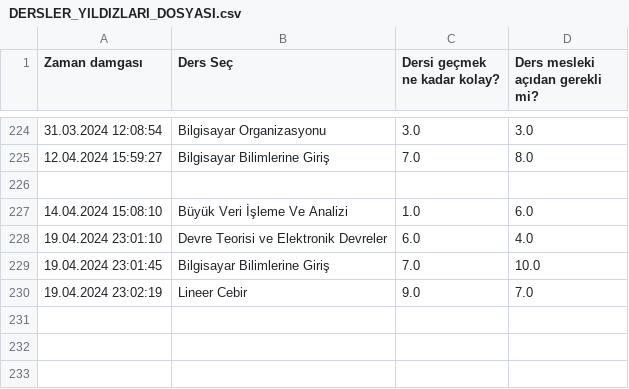
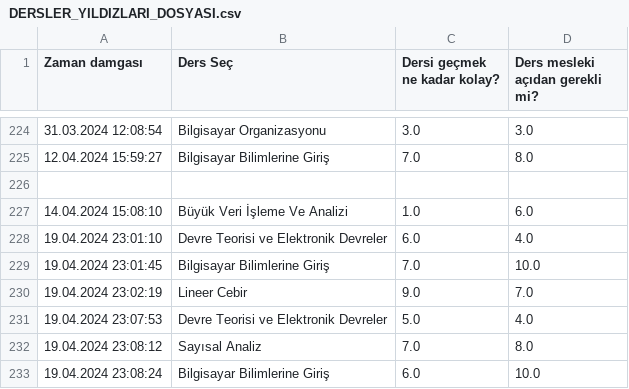
Before and after one commit to baselkelziye/YTU_Bilgisayar_Muhendisligi_Arsiv, a CSV file: readme_olustur/DERSLER_YILDIZLARI_DOSYASI.csv, drawn as a sheet; only a part is shown, gaps mark what is left out.

Commit message:
rutin readme güncellemesi (robot)

```diff
--- a/readme_olustur/DERSLER_YILDIZLARI_DOSYASI.csv
+++ b/readme_olustur/DERSLER_YILDIZLARI_DOSYASI.csv
@@ -230 +230,4 @@ Zaman damgası,Ders Seç,Dersi geçmek ne kadar kolay?,Ders mesleki açıdan ger
 19.04.2024 23:02:19,Lineer Cebir,9.0,7.0
+19.04.2024 23:07:53,Devre Teorisi ve Elektronik Devreler,5.0,4.0
+19.04.2024 23:08:12,Sayısal Analiz,7.0,8.0
+19.04.2024 23:08:24,Bilgisayar Bilimlerine Giriş,6.0,10.0
```
Also changed, not shown: readme_olustur/HOCALAR_YILDIZLARI_DOSYASI.csv, readme_olustur/HOCALAR_YORUMLARI_DOSYASI.csv, 8 other files.
